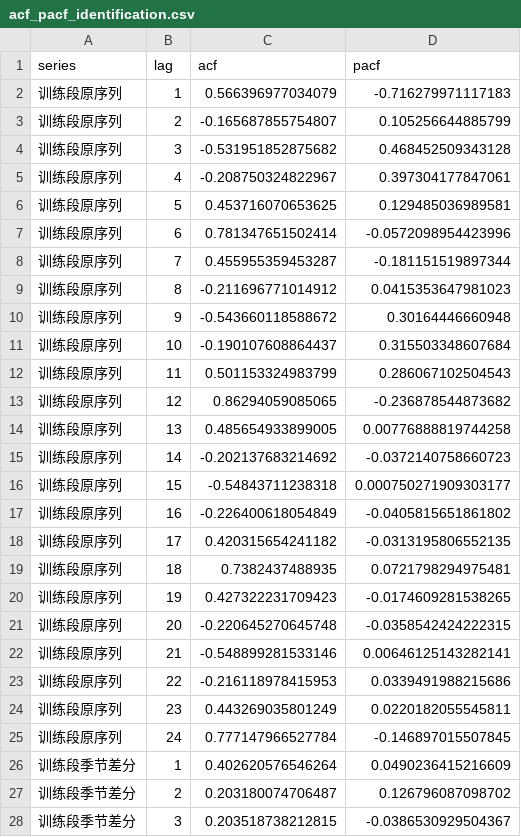
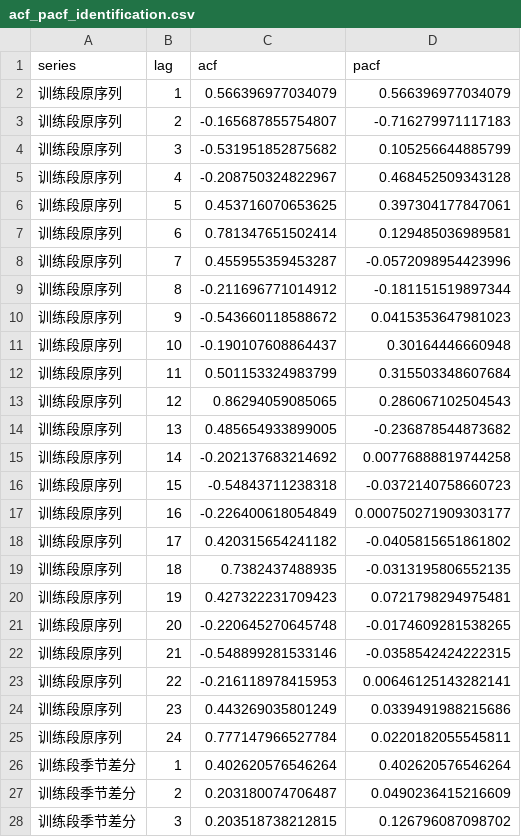
Before and after one commit to wink-wink-wink555/seoul-bike-rental-forecasting, a CSV file: results/acf_pacf_identification.csv, drawn as a sheet; only a part is shown; the diff covers the shown part only.

```diff
--- a/results/acf_pacf_identification.csv
+++ b/results/acf_pacf_identification.csv
@@ -1,28 +1,28 @@
 "series","lag","acf","pacf"
-"训练段原序列",1,0.566396977034079,-0.716279971117183
-"训练段原序列",2,-0.165687855754807,0.105256644885799
-"训练段原序列",3,-0.531951852875682,0.468452509343128
-"训练段原序列",4,-0.208750324822967,0.397304177847061
-"训练段原序列",5,0.453716070653625,0.129485036989581
-"训练段原序列",6,0.781347651502414,-0.0572098954423996
-"训练段原序列",7,0.455955359453287,-0.181151519897344
-"训练段原序列",8,-0.211696771014912,0.0415353647981023
-"训练段原序列",9,-0.543660118588672,0.30164446660948
-"训练段原序列",10,-0.190107608864437,0.315503348607684
-"训练段原序列",11,0.501153324983799,0.286067102504543
-"训练段原序列",12,0.86294059085065,-0.236878544873682
-"训练段原序列",13,0.485654933899005,0.00776888819744258
-"训练段原序列",14,-0.202137683214692,-0.0372140758660723
-"训练段原序列",15,-0.54843711238318,0.000750271909303177
-"训练段原序列",16,-0.226400618054849,-0.0405815651861802
-"训练段原序列",17,0.420315654241182,-0.0313195806552135
-"训练段原序列",18,0.7382437488935,0.0721798294975481
-"训练段原序列",19,0.427322231709423,-0.0174609281538265
-"训练段原序列",20,-0.220645270645748,-0.0358542424222315
-"训练段原序列",21,-0.548899281533146,0.00646125143282141
-"训练段原序列",22,-0.216118978415953,0.0339491988215686
-"训练段原序列",23,0.443269035801249,0.0220182055545811
-"训练段原序列",24,0.777147966527784,-0.146897015507845
-"训练段季节差分",1,0.402620576546264,0.0490236415216609
-"训练段季节差分",2,0.203180074706487,0.126796087098702
-"训练段季节差分",3,0.203518738212815,-0.0386530929504367
+"训练段原序列",1,0.566396977034079,0.566396977034079
+"训练段原序列",2,-0.165687855754807,-0.716279971117183
+"训练段原序列",3,-0.531951852875682,0.105256644885799
+"训练段原序列",4,-0.208750324822967,0.468452509343128
+"训练段原序列",5,0.453716070653625,0.397304177847061
+"训练段原序列",6,0.781347651502414,0.129485036989581
+"训练段原序列",7,0.455955359453287,-0.0572098954423996
+"训练段原序列",8,-0.211696771014912,-0.181151519897344
+"训练段原序列",9,-0.543660118588672,0.0415353647981023
+"训练段原序列",10,-0.190107608864437,0.30164446660948
+"训练段原序列",11,0.501153324983799,0.315503348607684
+"训练段原序列",12,0.86294059085065,0.286067102504543
+"训练段原序列",13,0.485654933899005,-0.236878544873682
+"训练段原序列",14,-0.202137683214692,0.00776888819744258
+"训练段原序列",15,-0.54843711238318,-0.0372140758660723
+"训练段原序列",16,-0.226400618054849,0.000750271909303177
+"训练段原序列",17,0.420315654241182,-0.0405815651861802
+"训练段原序列",18,0.7382437488935,-0.0313195806552135
+"训练段原序列",19,0.427322231709423,0.0721798294975481
+"训练段原序列",20,-0.220645270645748,-0.0174609281538265
+"训练段原序列",21,-0.548899281533146,-0.0358542424222315
+"训练段原序列",22,-0.216118978415953,0.00646125143282141
+"训练段原序列",23,0.443269035801249,0.0339491988215686
+"训练段原序列",24,0.777147966527784,0.0220182055545811
+"训练段季节差分",1,0.402620576546264,0.402620576546264
+"训练段季节差分",2,0.203180074706487,0.0490236415216609
+"训练段季节差分",3,0.203518738212815,0.126796087098702
```
Also changed, not shown: 21 edited cells elsewhere in this file, results/data_metadata.csv, 27 other files.
